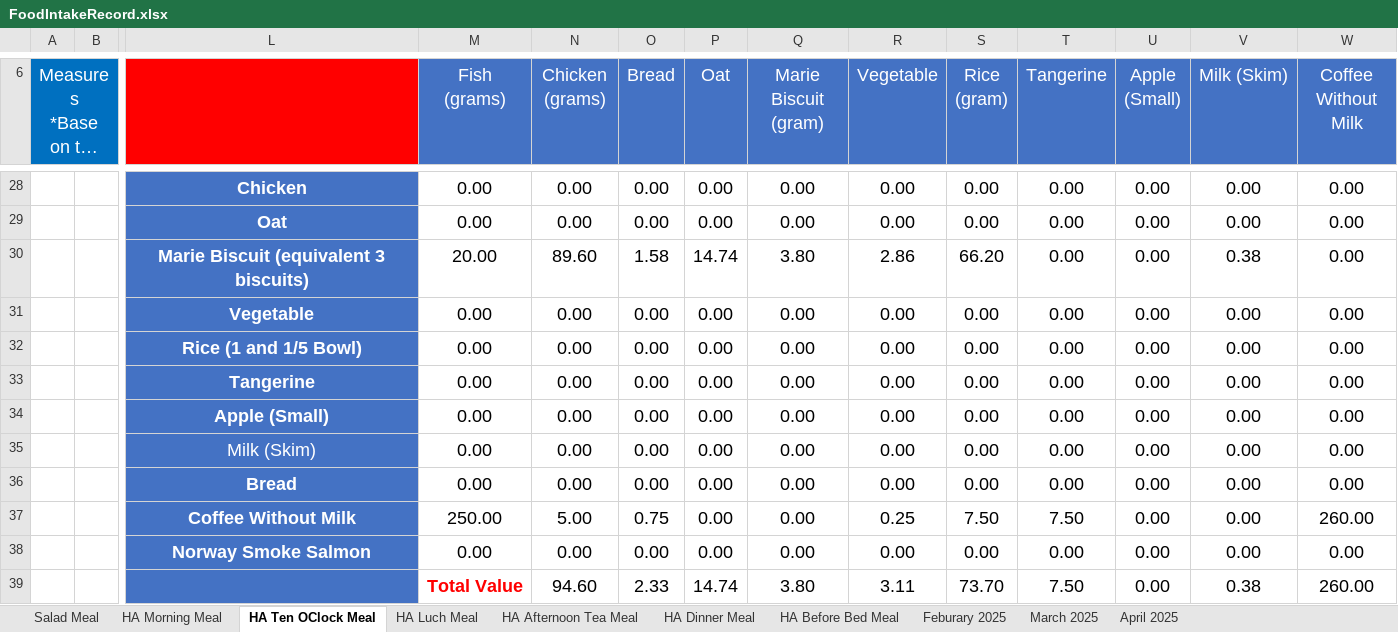
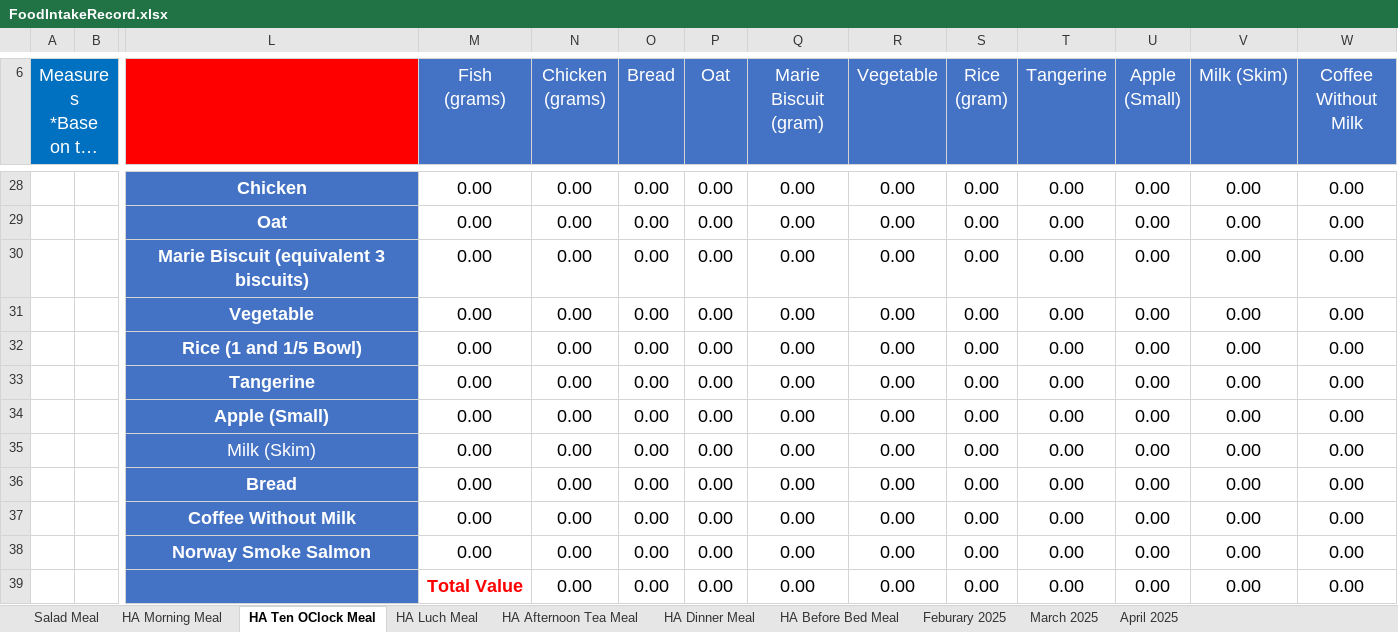
Before and after one commit to tangsinglun/Health, an Excel workbook: FoodIntakeRecord.xlsx, sheet HA Ten OClock Meal, drawn as a sheet; only a part is shown, gaps mark what is left out; long unchanged cells end in …; values as stored, in another font and other column widths than the file's, no borders; removed rows and columns are numbered as before the commit, all else as after; rows hold the shown columns only; the diff names each change by its address in the sheet, - before the commit and + after, or states it on an @@ line.

```diff
--- a/FoodIntakeRecord.xlsx (sheet HA Ten OClock Meal)
+++ b/FoodIntakeRecord.xlsx (sheet HA Ten OClock Meal)
-M30 (Fish (grams)): 20.00
+M30 (Fish (grams)): 0.00
-N30 (Chicken (grams)): 89.60
+N30 (Chicken (grams)): 0.00
-O30 (Bread): 1.58
+O30 (Bread): 0.00
-P30 (Oat): 14.74
+P30 (Oat): 0.00
-Q30 (Marie Biscuit (gram)): 3.80
+Q30 (Marie Biscuit (gram)): 0.00
-R30 (Vegetable): 2.86
+R30 (Vegetable): 0.00
-S30 (Rice (gram)): 66.20
+S30 (Rice (gram)): 0.00
-V30 (Milk (Skim)): 0.38
+V30 (Milk (Skim)): 0.00
-row 37:  |  | Coffee Without Milk | 250.00 | 5.00 | 0.75 | 0.00 | 0.00 | 0.25 | 7.50 | 7.50 | 0.00 | 0.00 | 260.00
+row 37:  |  | Coffee Without Milk | 0.00 | 0.00 | 0.00 | 0.00 | 0.00 | 0.00 | 0.00 | 0.00 | 0.00 | 0.00 | 0.00
-row 39:  |  |  | Total Value | 94.60 | 2.33 | 14.74 | 3.80 | 3.11 | 73.70 | 7.50 | 0.00 | 0.38 | 260.00
+row 39:  |  |  | Total Value | 0.00 | 0.00 | 0.00 | 0.00 | 0.00 | 0.00 | 0.00 | 0.00 | 0.00 | 0.00
```
Also changed, not shown: sheet Feburary 2025, sheet March 2025, sheet April 2025, sheet HA Morning Meal, formulas that keep their value.
